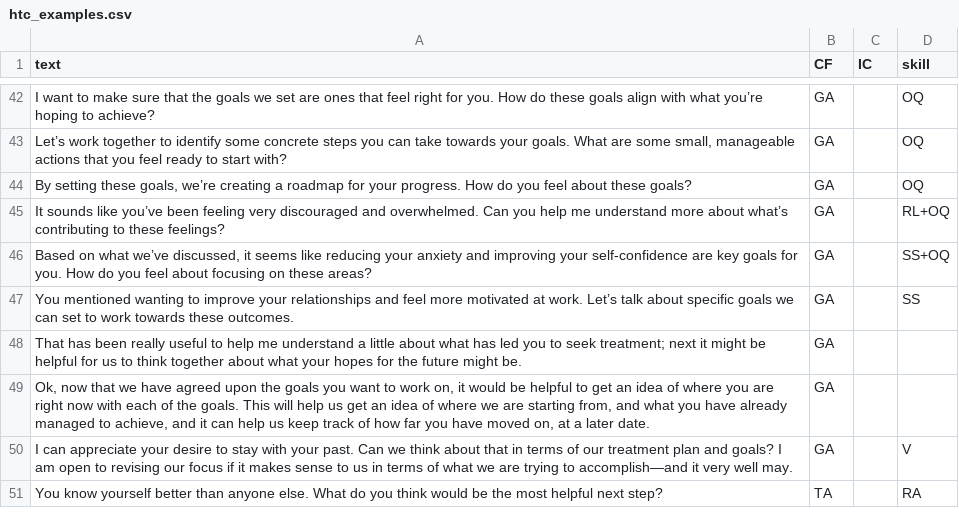
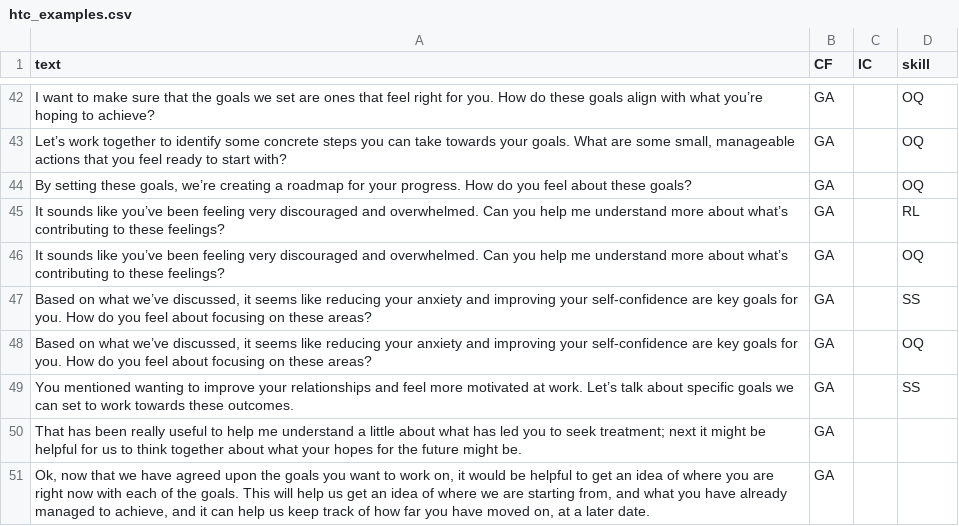
Before and after one commit to smidtfab/htc-skill-cf, a CSV file: data/htc_examples.csv, drawn as a sheet; only a part is shown, gaps mark what is left out; the shorter side is filled out with more unchanged rows.

```diff
--- a/data/htc_examples.csv
+++ b/data/htc_examples.csv
@@ -44,4 +44,6 @@
 "By setting these goals, we’re creating a roadmap for your progress. How do you feel about these goals?","GA","","OQ"
-"It sounds like you’ve been feeling very discouraged and overwhelmed. Can you help me understand more about what’s contributing to these feelings?","GA","","RL+OQ"
-"Based on what we’ve discussed, it seems like reducing your anxiety and improving your self-confidence are key goals for you. How do you feel about focusing on these areas?","GA","","SS+OQ"
+"It sounds like you’ve been feeling very discouraged and overwhelmed. Can you help me understand more about what’s contributing to these feelings?","GA","","RL"
+"It sounds like you’ve been feeling very discouraged and overwhelmed. Can you help me understand more about what’s contributing to these feelings?","GA","","OQ"
+"Based on what we’ve discussed, it seems like reducing your anxiety and improving your self-confidence are key goals for you. How do you feel about focusing on these areas?","GA","","SS"
+"Based on what we’ve discussed, it seems like reducing your anxiety and improving your self-confidence are key goals for you. How do you feel about focusing on these areas?","GA","","OQ"
 "You mentioned wanting to improve your relationships and feel more motivated at work. Let’s talk about specific goals we can set to work towards these outcomes.","GA","","SS"
```
Also changed, not shown: data/htc_examples_ids.csv, 7 other files.
